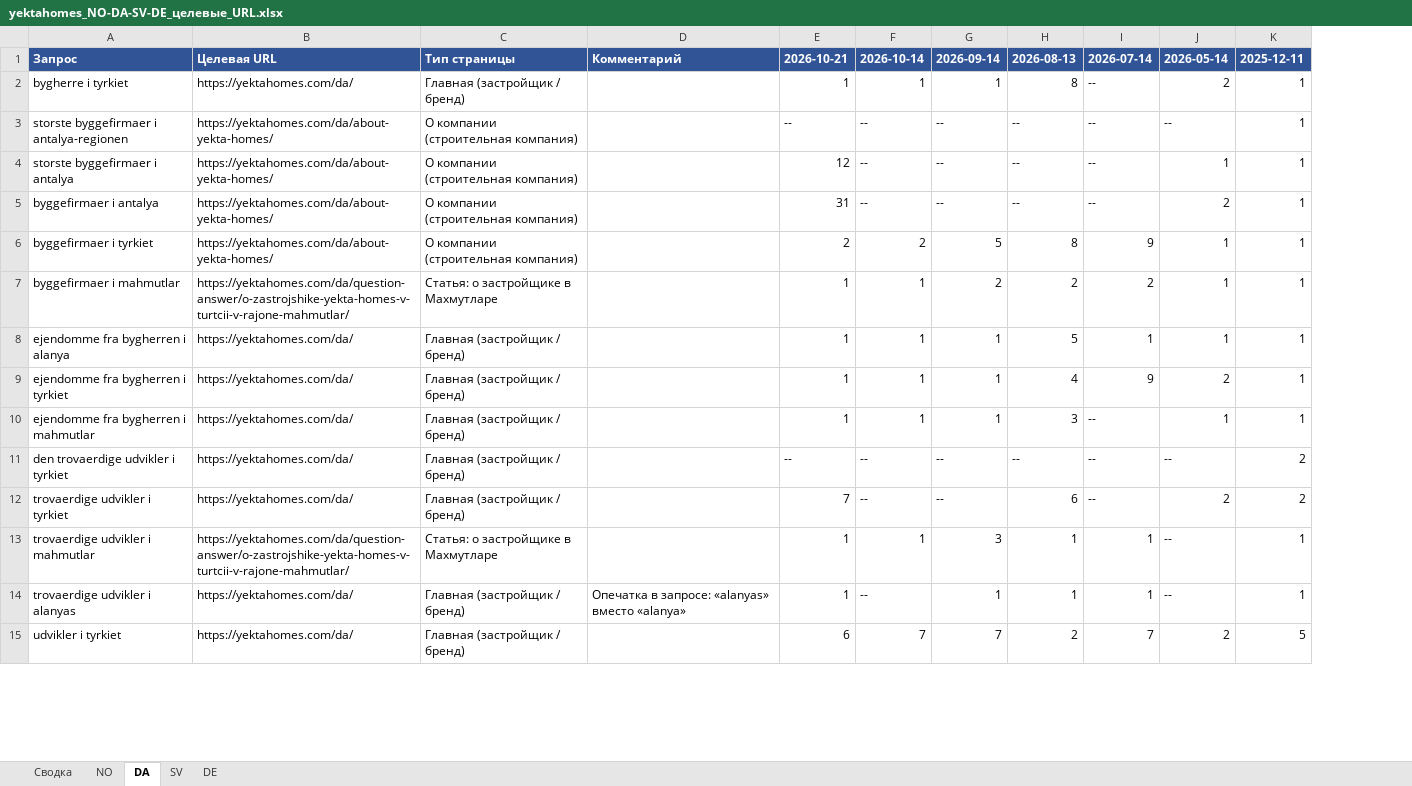
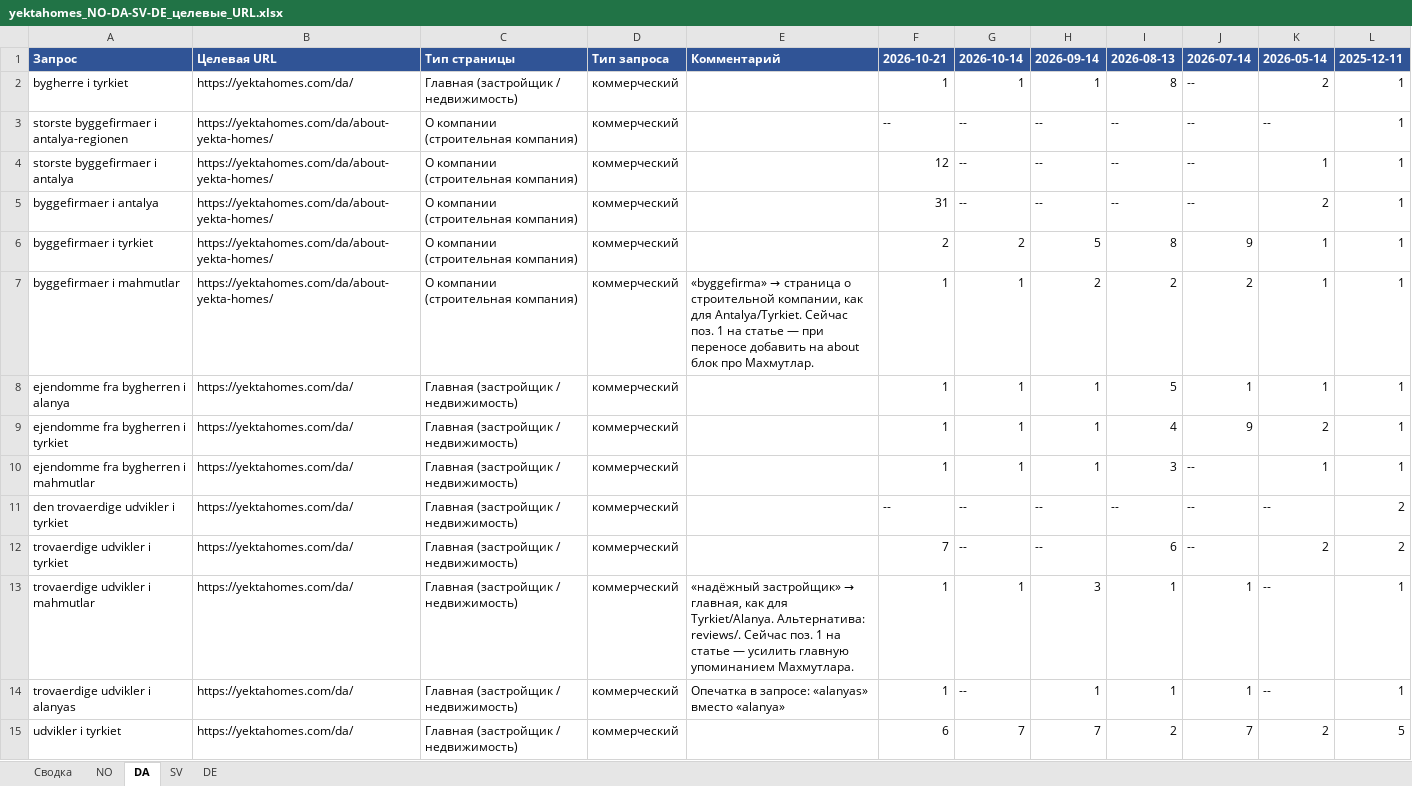
Before and after one commit to neo876123/job, an Excel workbook: yektahomes-target-urls/yektahomes_NO-DA-SV-DE_целевые_URL.xlsx, sheet DA, drawn as a sheet; only a part is shown; values as stored, in another font and other column widths than the file's, no borders; addresses are those after the commit; the diff covers the shown part only; the diff names each change by its address in the sheet, - before the commit and + after, or states it on an @@ line.

```diff
--- a/yektahomes-target-urls/yektahomes_NO-DA-SV-DE_целевые_URL.xlsx (sheet DA)
+++ b/yektahomes-target-urls/yektahomes_NO-DA-SV-DE_целевые_URL.xlsx (sheet DA)
+column D (Тип запроса), rows 2-15: all коммерческий
-C2 (Тип страницы): Главная (застройщик / бренд)
+C2 (Тип страницы): Главная (застройщик / недвижимость)
-B7 (Целевая URL): https://yektahomes.com/da/question-answer/o-zastrojshike-yekta-homes-v-turtcii-v-rajone-mahmutlar/
+B7 (Целевая URL): https://yektahomes.com/da/about-yekta-homes/
-C7 (Тип страницы): Статья: о застройщике в Махмутларе
+C7 (Тип страницы): О компании (строительная компания)
@@ E7 (Комментарий): (empty) → «byggefirma» → страница о строительной компании, как для Antalya/Tyrkiet. Сейчас поз. 1 на статье — при переносе добавить на about блок про Махмутлар. @@
-C8:C12 (Тип страницы): Главная (застройщик / бренд)
+C8:C12 (Тип страницы): Главная (застройщик / недвижимость)
-B13 (Целевая URL): https://yektahomes.com/da/question-answer/o-zastrojshike-yekta-homes-v-turtcii-v-rajone-mahmutlar/
+B13 (Целевая URL): https://yektahomes.com/da/
-C13 (Тип страницы): Статья: о застройщике в Махмутларе
+C13 (Тип страницы): Главная (застройщик / недвижимость)
@@ E13 (Комментарий): (empty) → «надёжный застройщик» → главная, как для Tyrkiet/Alanya. Альтернатива: reviews/. Сейчас поз. 1 на статье — усилить главную упоминанием Махмутлара. @@
-C14:C15 (Тип страницы): Главная (застройщик / бренд)
+C14:C15 (Тип страницы): Главная (застройщик / недвижимость)
```
Also changed, not shown: 58 edited cells elsewhere in this sheet, sheet Сводка, sheet DE, sheet NO, sheet SV, 5 other files.
